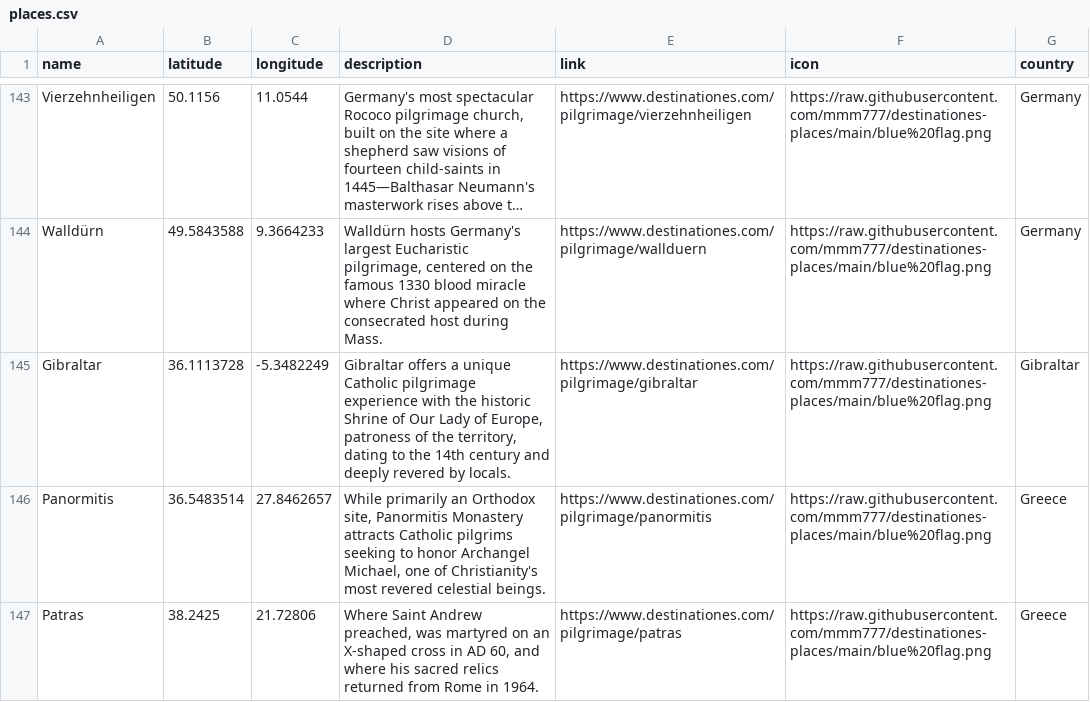
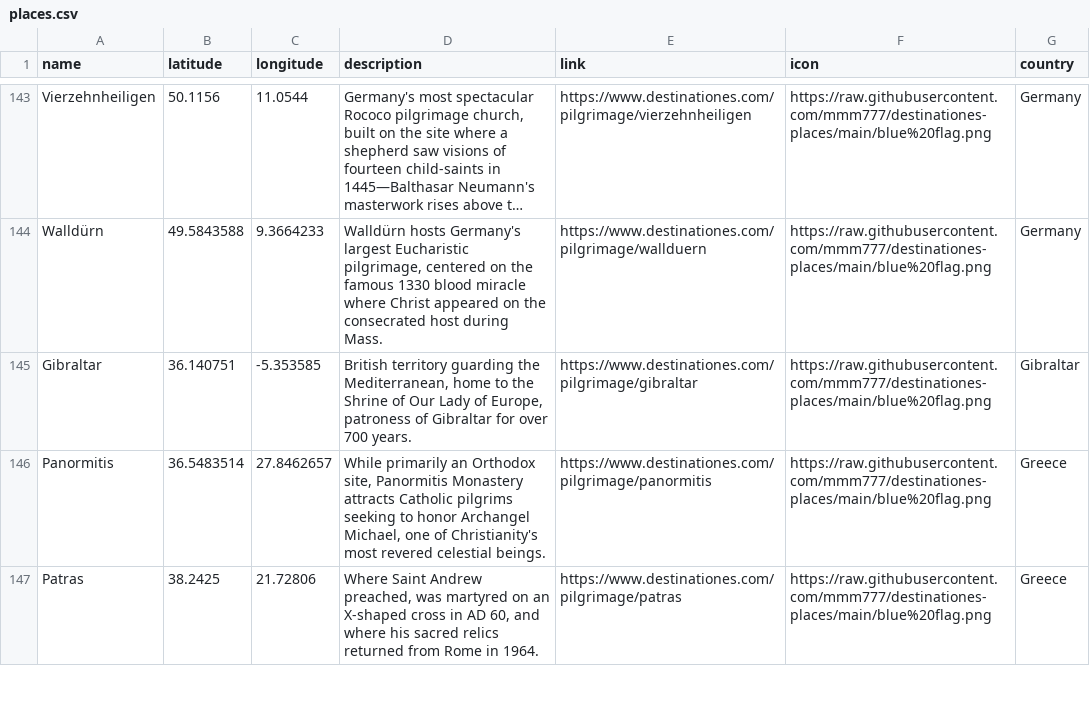
Before and after one commit to mmm777/destinationes-places, a CSV file: places.csv, drawn as a sheet; only a part is shown, gaps mark what is left out; long unchanged cells end in ….

Commit message:
Update places.csv (392 places)

```diff
--- a/places.csv
+++ b/places.csv
@@ -144,3 +144,3 @@
 "Walldürn","49.5843588","9.3664233","Walldürn hosts Germany's largest Eucharistic pilgrimage, centered on the famous 1330 blood miracle where Christ appeared on the consecrated host during Mass.","https://www.destinationes.com/pilgrimage/wallduern","https://raw.githubusercontent.com/mmm777/destinationes-places/main/blue%20flag.png","Germany"
-"Gibraltar","36.1113728","-5.3482249","Gibraltar offers a unique Catholic pilgrimage experience with the historic Shrine of Our Lady of Europe, patroness of the territory, dating to the 14th century and deeply revered by locals.","https://www.destinationes.com/pilgrimage/gibraltar","https://raw.githubusercontent.com/mmm777/destinationes-places/main/blue%20flag.png","Gibraltar"
+"Gibraltar","36.140751","-5.353585","British territory guarding the Mediterranean, home to the Shrine of Our Lady of Europe, patroness of Gibraltar for over 700 years.","https://www.destinationes.com/pilgrimage/gibraltar","https://raw.githubusercontent.com/mmm777/destinationes-places/main/blue%20flag.png","Gibraltar"
 "Panormitis","36.5483514","27.8462657","While primarily an Orthodox site, Panormitis Monastery attracts Catholic pilgrims seeking to honor Archangel Michael, one of Christianity's most revered celestial beings.","https://www.destinationes.com/pilgrimage/panormitis","https://raw.githubusercontent.com/mmm777/destinationes-places/main/blue%20flag.png","Greece"
```
